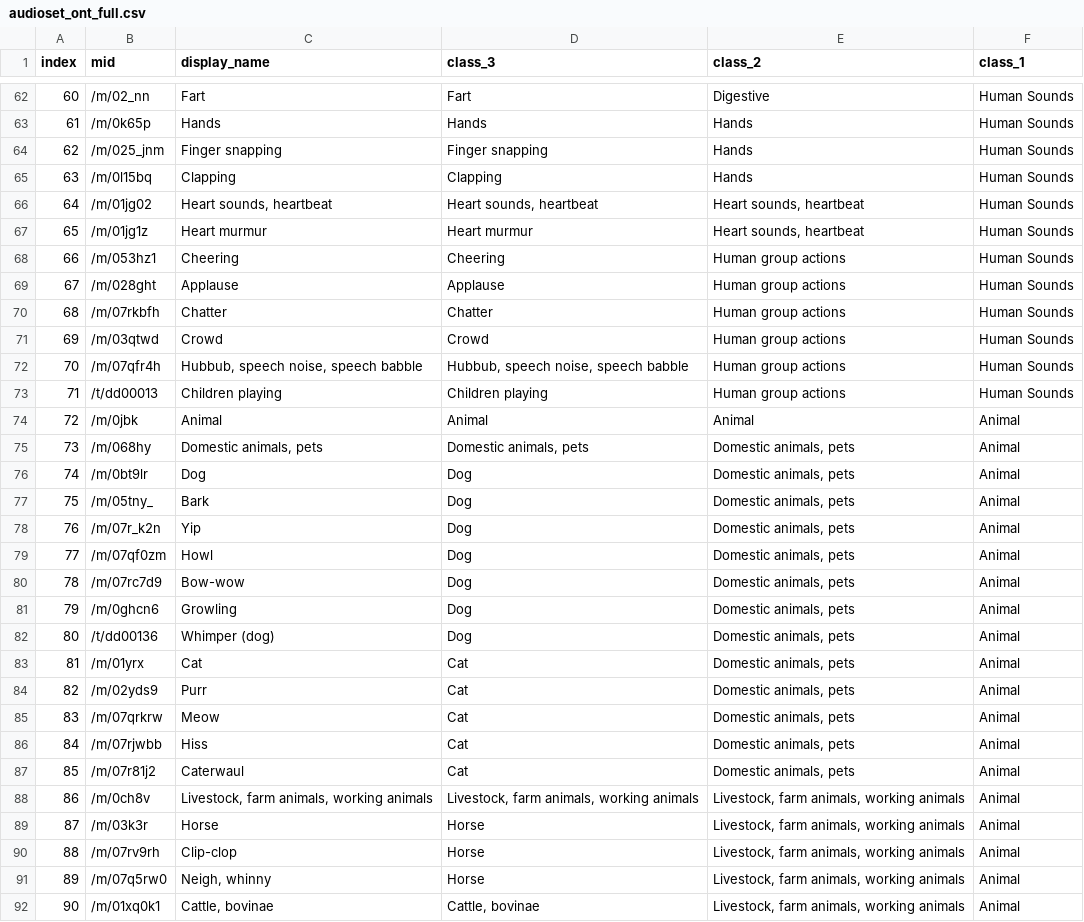
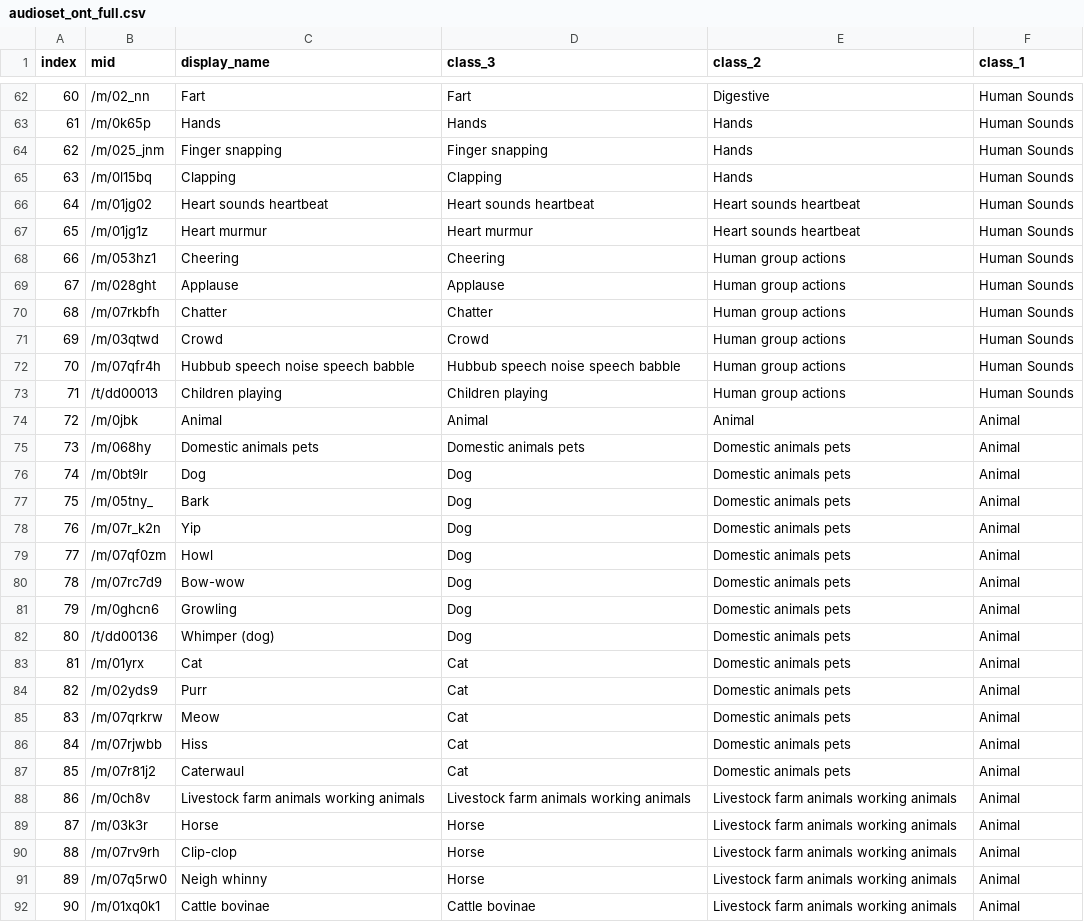
Before and after one commit to paulbridi/soundboard, a CSV file: data/train_labels/audioset_ont_full.csv, drawn as a sheet; only a part is shown, gaps mark what is left out; the diff covers the shown part only.

Commit message:
Remove commas from AS labels

```diff
--- a/data/train_labels/audioset_ont_full.csv
+++ b/data/train_labels/audioset_ont_full.csv
@@ -65,4 +65,4 @@ index,mid,display_name,class_3,class_2,class_1
 63,/m/0l15bq,Clapping,Clapping,Hands,Human Sounds
-64,/m/01jg02,"Heart sounds, heartbeat","Heart sounds, heartbeat","Heart sounds, heartbeat",Human Sounds
-65,/m/01jg1z,Heart murmur,Heart murmur,"Heart sounds, heartbeat",Human Sounds
+64,/m/01jg02,Heart sounds heartbeat,Heart sounds heartbeat,Heart sounds heartbeat,Human Sounds
+65,/m/01jg1z,Heart murmur,Heart murmur,Heart sounds heartbeat,Human Sounds
 66,/m/053hz1,Cheering,Cheering,Human group actions,Human Sounds
@@ -71,22 +71,22 @@ index,mid,display_name,class_3,class_2,class_1
 69,/m/03qtwd,Crowd,Crowd,Human group actions,Human Sounds
-70,/m/07qfr4h,"Hubbub, speech noise, speech babble","Hubbub, speech noise, speech babble",Human group actions,Human Sounds
+70,/m/07qfr4h,Hubbub speech noise speech babble,Hubbub speech noise speech babble,Human group actions,Human Sounds
 71,/t/dd00013,Children playing,Children playing,Human group actions,Human Sounds
 72,/m/0jbk,Animal,Animal,Animal,Animal
-73,/m/068hy,"Domestic animals, pets","Domestic animals, pets","Domestic animals, pets",Animal
-74,/m/0bt9lr,Dog,Dog,"Domestic animals, pets",Animal
-75,/m/05tny_,Bark,Dog,"Domestic animals, pets",Animal
-76,/m/07r_k2n,Yip,Dog,"Domestic animals, pets",Animal
-77,/m/07qf0zm,Howl,Dog,"Domestic animals, pets",Animal
-78,/m/07rc7d9,Bow-wow,Dog,"Domestic animals, pets",Animal
-79,/m/0ghcn6,Growling,Dog,"Domestic animals, pets",Animal
-80,/t/dd00136,Whimper (dog),Dog,"Domestic animals, pets",Animal
-81,/m/01yrx,Cat,Cat,"Domestic animals, pets",Animal
-82,/m/02yds9,Purr,Cat,"Domestic animals, pets",Animal
-83,/m/07qrkrw,Meow,Cat,"Domestic animals, pets",Animal
-84,/m/07rjwbb,Hiss,Cat,"Domestic animals, pets",Animal
-85,/m/07r81j2,Caterwaul,Cat,"Domestic animals, pets",Animal
-86,/m/0ch8v,"Livestock, farm animals, working animals","Livestock, farm animals, working animals","Livestock, farm animals, working animals",Animal
-87,/m/03k3r,Horse,Horse,"Livestock, farm animals, working animals",Animal
-88,/m/07rv9rh,Clip-clop,Horse,"Livestock, farm animals, working animals",Animal
-89,/m/07q5rw0,"Neigh, whinny",Horse,"Livestock, farm animals, working animals",Animal
-90,/m/01xq0k1,"Cattle, bovinae","Cattle, bovinae","Livestock, farm animals, working animals",Animal
+73,/m/068hy,Domestic animals pets,Domestic animals pets,Domestic animals pets,Animal
+74,/m/0bt9lr,Dog,Dog,Domestic animals pets,Animal
+75,/m/05tny_,Bark,Dog,Domestic animals pets,Animal
+76,/m/07r_k2n,Yip,Dog,Domestic animals pets,Animal
+77,/m/07qf0zm,Howl,Dog,Domestic animals pets,Animal
+78,/m/07rc7d9,Bow-wow,Dog,Domestic animals pets,Animal
+79,/m/0ghcn6,Growling,Dog,Domestic animals pets,Animal
+80,/t/dd00136,Whimper (dog),Dog,Domestic animals pets,Animal
+81,/m/01yrx,Cat,Cat,Domestic animals pets,Animal
+82,/m/02yds9,Purr,Cat,Domestic animals pets,Animal
+83,/m/07qrkrw,Meow,Cat,Domestic animals pets,Animal
+84,/m/07rjwbb,Hiss,Cat,Domestic animals pets,Animal
+85,/m/07r81j2,Caterwaul,Cat,Domestic animals pets,Animal
+86,/m/0ch8v,Livestock farm animals working animals,Livestock farm animals working animals,Livestock farm animals working animals,Animal
+87,/m/03k3r,Horse,Horse,Livestock farm animals working animals,Animal
+88,/m/07rv9rh,Clip-clop,Horse,Livestock farm animals working animals,Animal
+89,/m/07q5rw0,Neigh whinny,Horse,Livestock farm animals working animals,Animal
+90,/m/01xq0k1,Cattle bovinae,Cattle bovinae,Livestock farm animals working animals,Animal
```
Also changed, not shown: 164 edited cells elsewhere in this file, 1 other file.
